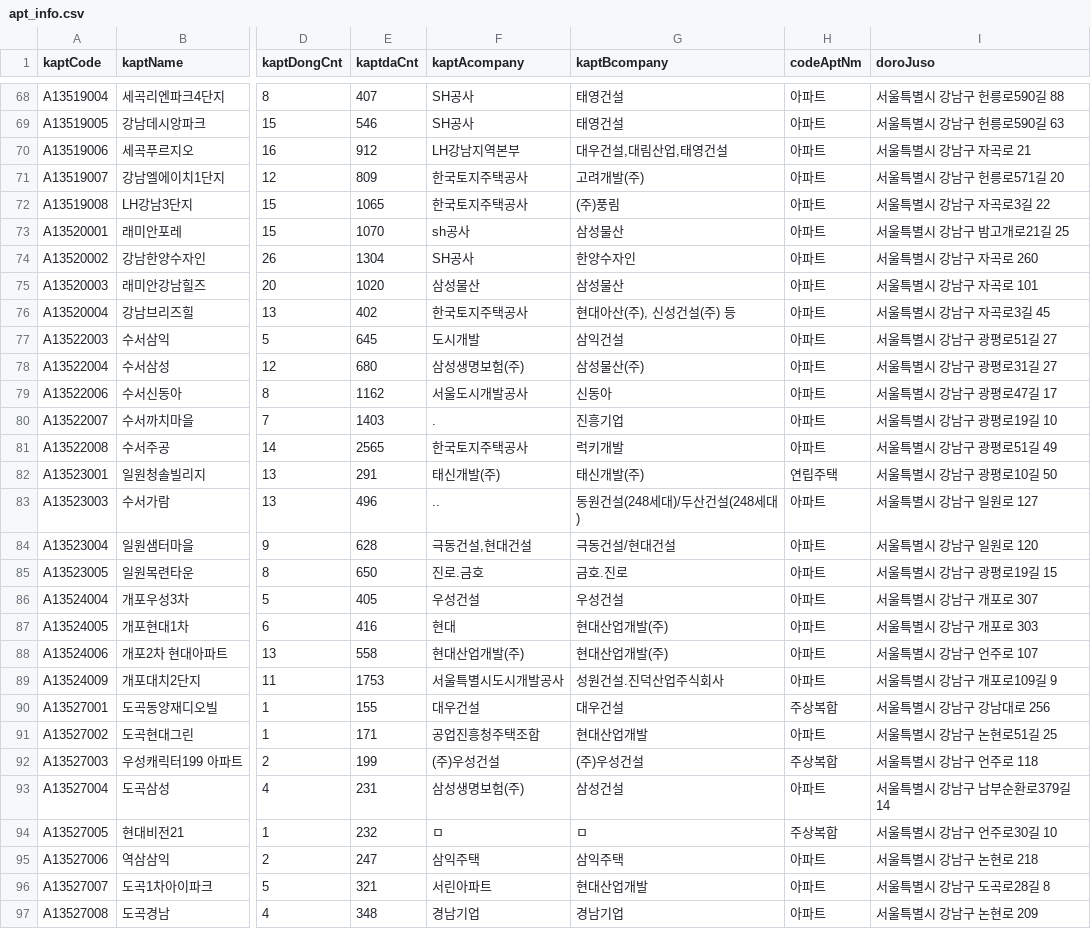
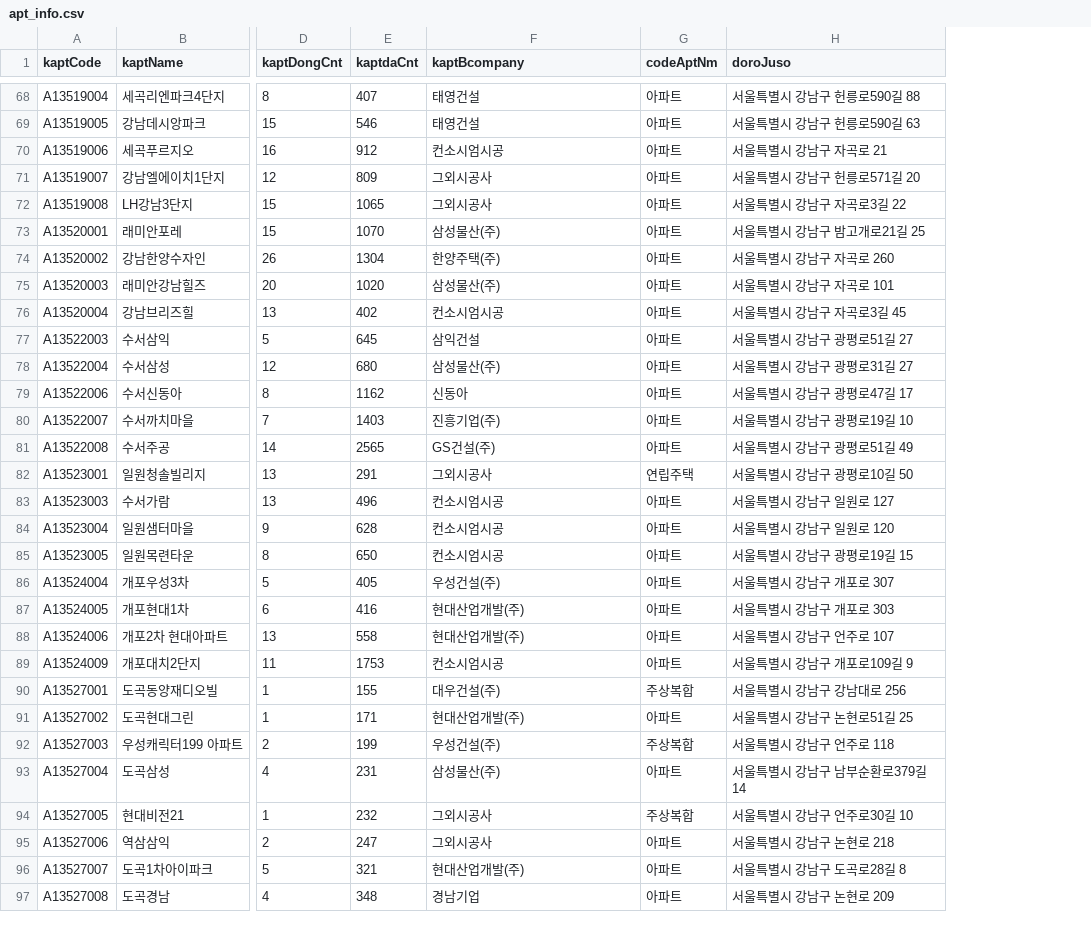
Before and after one commit to sunsmiling/apt_price_forecast, a CSV file: data/apt_info.csv, drawn as a sheet; only a part is shown, gaps mark what is left out; removed rows and columns are numbered as before the commit, all else as after; the diff covers the shown part only; the diff names each change by its address in the sheet, - before the commit and + after, or states it on an @@ line.

```diff
--- a/data/apt_info.csv
+++ b/data/apt_info.csv
-column F (kaptAcompany), rows 68-97: SH공사 | SH공사 | LH강남지역본부 | 한국토지주택공사 | 한국토지주택공사 | sh공사 | SH공사 | 삼성물산 | 한국토지주택공사 | 도시개발 | 삼성생명보험(주) | 서울도시개발공사 | . | 한국토지주택공사 | 태신개발(주) | .. | 극동건설,현대건설 | 진로.금호 | 우성건설 | 현대 | 현대산업개발(주) | 서울특별시도시개발공사 | 대우건설 | 공업진흥청주택조합 | (주)우성건설 | 삼성생명보험(주) | ㅁ | 삼익주택 | 서린아파트 | 경남기업
-F70 (kaptBcompany): 대우건설,대림산업,태영건설
+F70 (kaptBcompany): 컨소시엄시공
-F71 (kaptBcompany): 고려개발(주)
+F71 (kaptBcompany): 그외시공사
-F72 (kaptBcompany): (주)풍림
+F72 (kaptBcompany): 그외시공사
-F73 (kaptBcompany): 삼성물산
+F73 (kaptBcompany): 삼성물산(주)
-F74 (kaptBcompany): 한양수자인
+F74 (kaptBcompany): 한양주택(주)
-F75 (kaptBcompany): 삼성물산
+F75 (kaptBcompany): 삼성물산(주)
-F76 (kaptBcompany): 현대아산(주), 신성건설(주) 등
+F76 (kaptBcompany): 컨소시엄시공
-F80 (kaptBcompany): 진흥기업
+F80 (kaptBcompany): 진흥기업(주)
-F81 (kaptBcompany): 럭키개발
+F81 (kaptBcompany): GS건설(주)
-F82 (kaptBcompany): 태신개발(주)
+F82 (kaptBcompany): 그외시공사
-F83 (kaptBcompany): 동원건설(248세대)/두산건설(248세대)
+F83 (kaptBcompany): 컨소시엄시공
-F84 (kaptBcompany): 극동건설/현대건설
+F84 (kaptBcompany): 컨소시엄시공
-F85 (kaptBcompany): 금호.진로
+F85 (kaptBcompany): 컨소시엄시공
-F86 (kaptBcompany): 우성건설
+F86 (kaptBcompany): 우성건설(주)
-F89 (kaptBcompany): 성원건설.진덕산업주식회사
+F89 (kaptBcompany): 컨소시엄시공
-F90 (kaptBcompany): 대우건설
+F90 (kaptBcompany): 대우건설(주)
-F91 (kaptBcompany): 현대산업개발
+F91 (kaptBcompany): 현대산업개발(주)
-F92 (kaptBcompany): (주)우성건설
+F92 (kaptBcompany): 우성건설(주)
-F93 (kaptBcompany): 삼성건설
+F93 (kaptBcompany): 삼성물산(주)
-F94 (kaptBcompany): ㅁ
+F94 (kaptBcompany): 그외시공사
-F95 (kaptBcompany): 삼익주택
+F95 (kaptBcompany): 그외시공사
-F96 (kaptBcompany): 현대산업개발
+F96 (kaptBcompany): 현대산업개발(주)
```
Also changed, not shown: 111 edited cells elsewhere in this file, data/apt_detail.csv, 10 other files.
